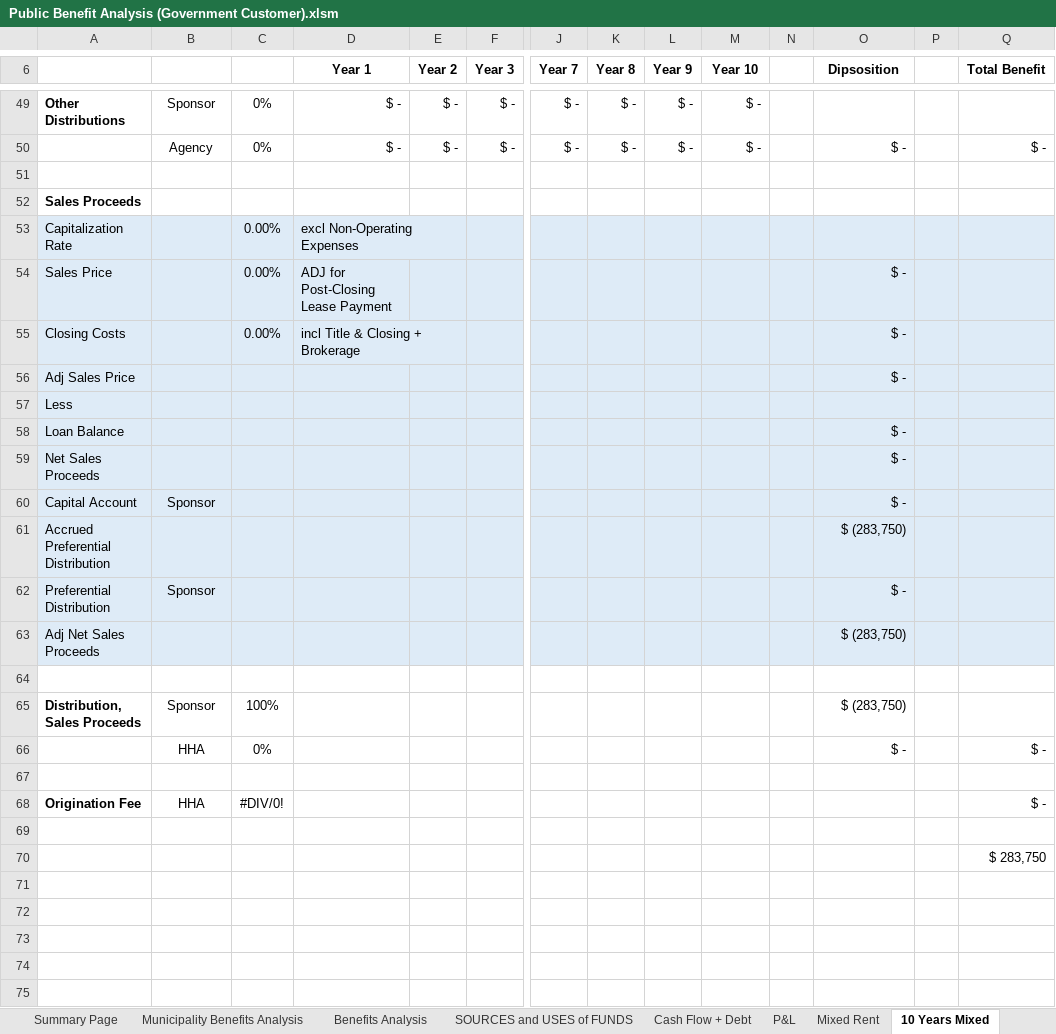
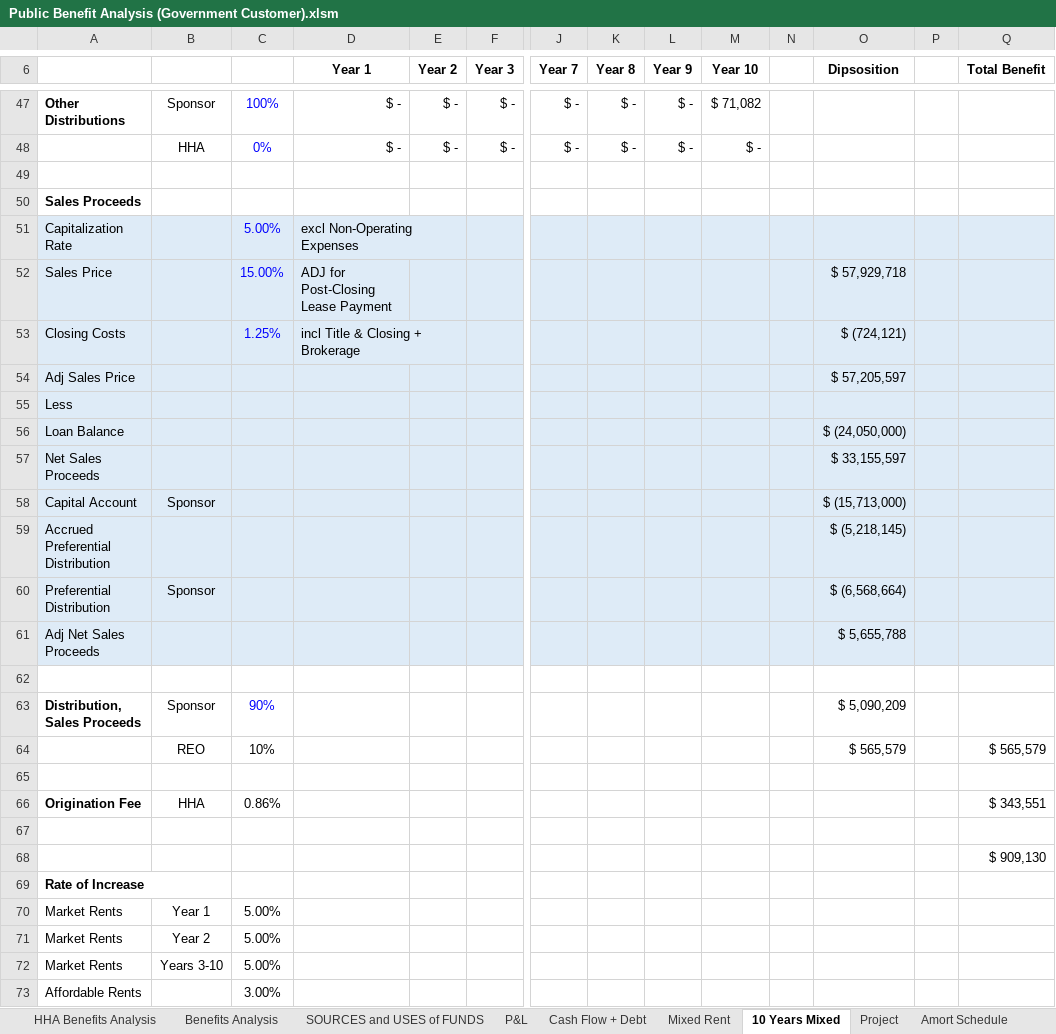
Before and after one commit to Nasun1978/clearpath-ai, an Excel workbook: public/templates/Public Benefit Analysis (Government Customer).xlsm, sheet 10 Years Mixed, drawn as a sheet; only a part is shown, gaps mark what is left out; values as stored, in another font and other column widths than the file's, no borders; removed rows and columns are numbered as before the commit, all else as after; rows hold the shown columns only; the diff covers the shown part only; the diff names each change by its address in the sheet, - before the commit and + after, or states it on an @@ line.

Commit message:
update PILOT template and parser for 2026 HHA sheet

```diff
--- a/public/templates/Public Benefit Analysis (Government Customer).xlsm (sheet 10 Years Mixed)
+++ b/public/templates/Public Benefit Analysis (Government Customer).xlsm (sheet 10 Years Mixed)
-sheet tab: Municipality Benefits Analysis
+sheet tab: HHA Benefits Analysis
-sheet tab: Summary Page
@@ sheet tab order changed: HHA Benefits Analysis | Benefits Analysis | SOURCES and USES of FUNDS | P&L | Cash Flow + Debt | Mixed Rent | 10 Years Mixed | Project | Amort Schedule @@
-C47: 0%
+C47: 100%
-C47:C48 text colour: black
+C47:C48 text colour: #0000FF
-M47 (Year 10): $ -
+M47 (Year 10): $ 71,082
-B48: Agency
+B48: HHA
-O48 (Dipsosition): $ -
+O48 (Dipsosition): (empty)
-Q48 (Total Benefit): $ -
+Q48 (Total Benefit): (empty)
-C51: 0.00%
+C51: 5.00%
-C51:C53 text colour: black
+C51:C53 text colour: #0000FF
-C52: 0.00%
+C52: 15.00%
-O52 (Dipsosition): $ -
+O52 (Dipsosition): $ 57,929,718
-C53: 0.00%
+C53: 1.25%
-O53 (Dipsosition): $ -
+O53 (Dipsosition): $ (724,121)
-O54 (Dipsosition): $ -
+O54 (Dipsosition): $ 57,205,597
-O56 (Dipsosition): $ -
+O56 (Dipsosition): $ (24,050,000)
-O57 (Dipsosition): $ -
+O57 (Dipsosition): $ 33,155,597
-O58 (Dipsosition): $ -
+O58 (Dipsosition): $ (15,713,000)
-O59 (Dipsosition): $ (283,750)
+O59 (Dipsosition): $ (5,218,145)
-O60 (Dipsosition): $ -
+O60 (Dipsosition): $ (6,568,664)
-O61 (Dipsosition): $ (283,750)
+O61 (Dipsosition): $ 5,655,788
-C63: 100%
+C63: 90%
-C63 text colour: black
+C63 text colour: #0000FF
-O63 (Dipsosition): $ (283,750)
+O63 (Dipsosition): $ 5,090,209
-row 66:  | HHA | 0% |  |  |  |  |  |  |  |  | $ - |  | $ -
+row 64:  | REO | 10% |  |  |  |  |  |  |  |  | $ 565,579 |  | $ 565,579
-C66: #DIV/0!
+C66: 0.86%
-Q66 (Total Benefit): $ -
+Q66 (Total Benefit): $ 343,551
-Q68 (Total Benefit): $ 283,750
+Q68 (Total Benefit): $ 909,130
+row 69: Rate of Increase
+row 70: Market Rents | Year 1 | 5.00%
+row 71: Market Rents | Year 2 | 5.00%
+row 72: Market Rents | Years 3-10 | 5.00%
+row 73: Affordable Rents |  | 3.00%
```
Also changed, not shown: 30 added rows, 29 removed rows and 4 edited cells elsewhere in this sheet, sheet Amort Schedule, sheet Project, sheet Mixed Rent, sheet Benefits Analysis, sheet SOURCES and USES of FUNDS, sheet P&L, 2 more sheets, other sheet tabs, formulas that keep their value, hidden cells, 1 other file.
